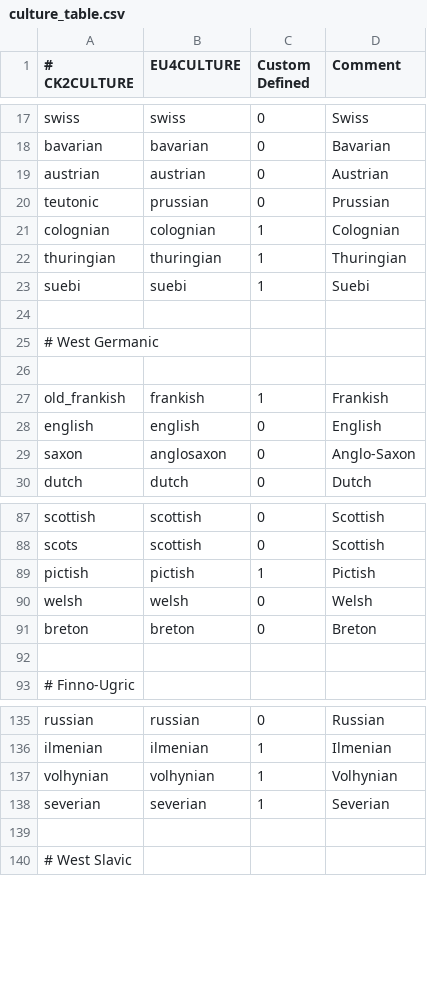
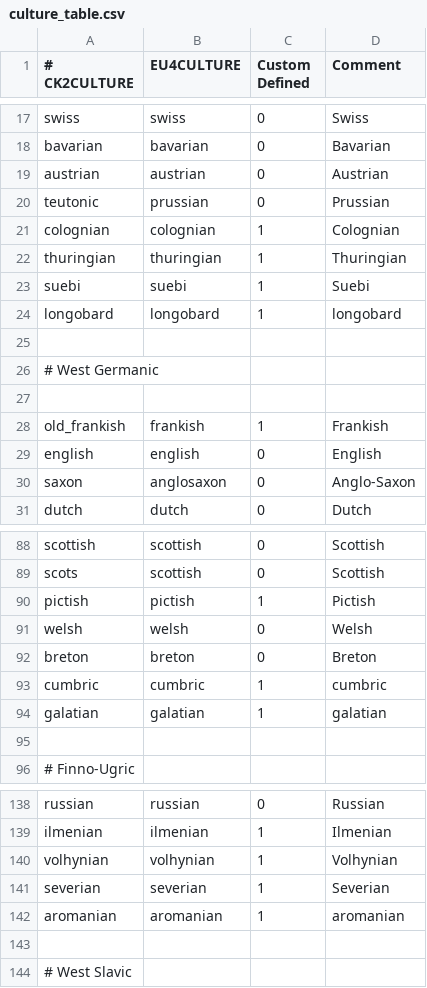
Before and after one commit to ck2plus/CK2Plus, a CSV file: CK2Plus/eu4_converter/culture_table.csv, drawn as a sheet; only a part is shown, gaps mark what is left out.

Commit message:
EU4C; Missing cultures added

```diff
--- a/CK2Plus/eu4_converter/culture_table.csv
+++ b/CK2Plus/eu4_converter/culture_table.csv
@@ -23,2 +23,3 @@ thuringian;thuringian;1;Thuringian
 suebi;suebi;1;Suebi
+longobard;longobard;1;longobard
 
@@ -91,2 +92,4 @@ welsh;welsh;0;Welsh
 breton;breton;0;Breton
+cumbric;cumbric;1;cumbric
+galatian;galatian;1;galatian
 
@@ -138,2 +141,3 @@ volhynian;volhynian;1;Volhynian
 severian;severian;1;Severian
+aromanian;aromanian;1;aromanian
 
```
Also changed, not shown: 2 other files.
